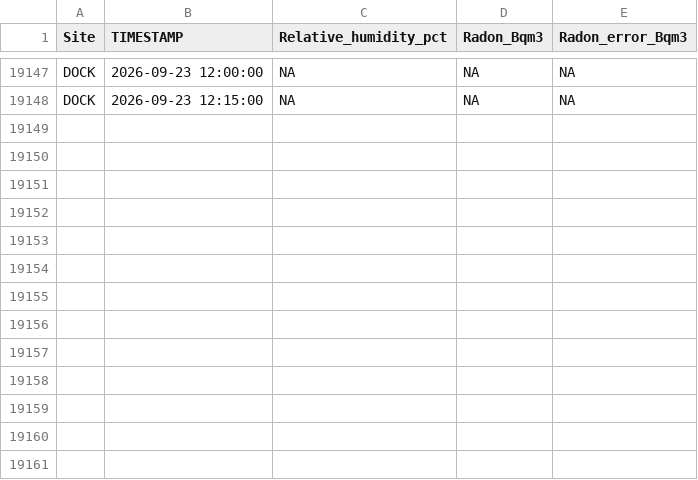
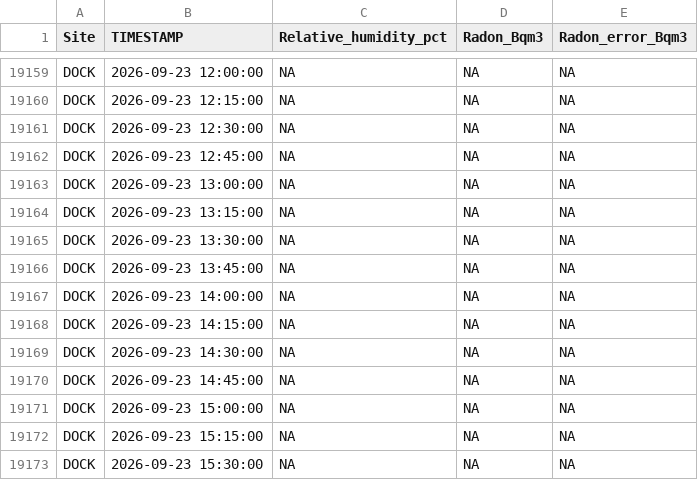
Before and after one commit to wilsonsj100/serc-lateral-flux, a CSV file: Processed_data/GCREW_MARSH_OUTLET_RADON.csv, drawn as a sheet; only a part is shown, gaps mark what is left out; the diff covers the shown part only.

```diff
--- a/Processed_data/GCREW_MARSH_OUTLET_RADON.csv
+++ b/Processed_data/GCREW_MARSH_OUTLET_RADON.csv
@@ -19148 +19160,14 @@
 "DOCK",2026-09-23 12:15:00,NA,NA,NA
+"DOCK",2026-09-23 12:30:00,NA,NA,NA
+"DOCK",2026-09-23 12:45:00,NA,NA,NA
+"DOCK",2026-09-23 13:00:00,NA,NA,NA
+"DOCK",2026-09-23 13:15:00,NA,NA,NA
+"DOCK",2026-09-23 13:30:00,NA,NA,NA
+"DOCK",2026-09-23 13:45:00,NA,NA,NA
+"DOCK",2026-09-23 14:00:00,NA,NA,NA
+"DOCK",2026-09-23 14:15:00,NA,NA,NA
+"DOCK",2026-09-23 14:30:00,NA,NA,NA
+"DOCK",2026-09-23 14:45:00,NA,NA,NA
+"DOCK",2026-09-23 15:00:00,NA,NA,NA
+"DOCK",2026-09-23 15:15:00,NA,NA,NA
+"DOCK",2026-09-23 15:30:00,NA,NA,NA
```
Also changed, not shown: 12 added rows elsewhere in this file, 8 other files.
